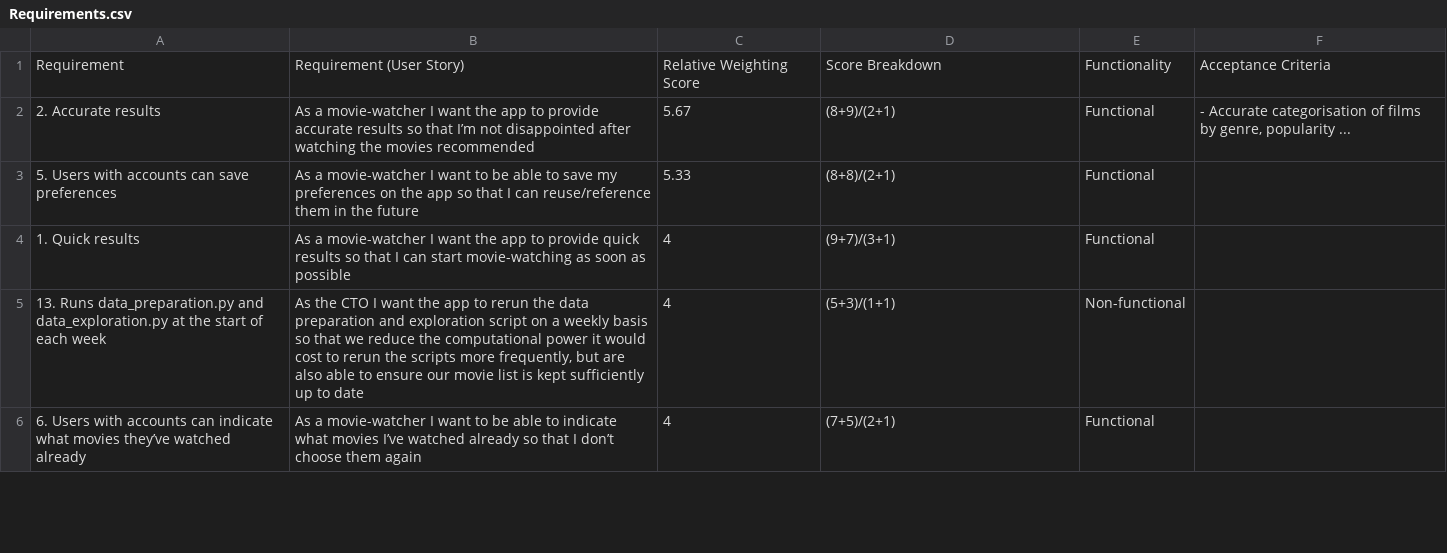
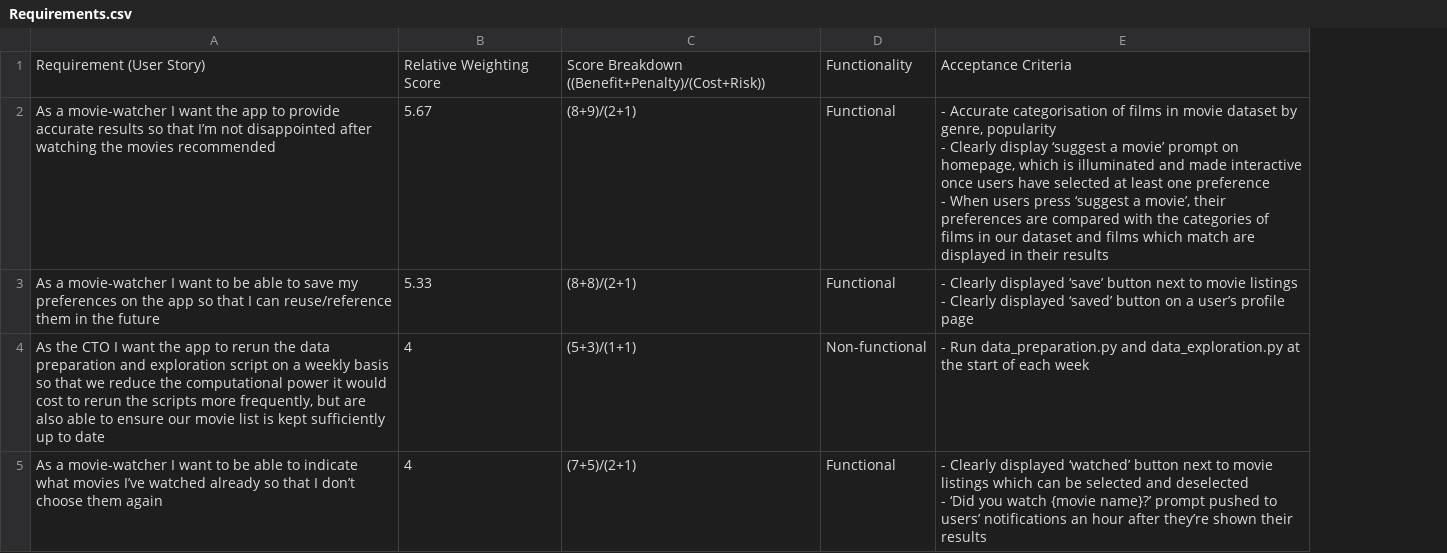
Before and after one commit to omotarita/cw2, a CSV file: Requirements.csv, drawn as a sheet; only a part is shown; removed rows and columns are numbered as before the commit, all else as after; ↵ is a line break in a cell; the diff covers the shown part only; the diff names each change by its address in the sheet, - before the commit and + after, or states it on an @@ line.

Commit message:
Updated 'Requirements.csv'

```diff
--- a/Requirements.csv
+++ b/Requirements.csv
-column A, rows 1-3: Requirement | 2. Accurate results | 5. Users with accounts can save preferences; rows 5-6: 13. Runs data_preparation.py and data_exploration.py at the start of each week | 6. Users with accounts can indicate what movies they’ve watched already
-column F, rows 1-2: Acceptance Criteria | - Accurate categorisation of films by genre, popularity ...
+column E, rows 1-5: Acceptance Criteria | - Accurate categorisation of films in movie dataset by genre, popularity ↵ - Clearly display ‘suggest a movie’ prompt on homepage, which is illuminated and made interactive once users have selected at least one preference ↵ - When users press ‘suggest a movie’, their preferences are compared with the categories of films in our dataset and films which match are displayed in their results | - Clearly displayed ‘save’ button next to movie listings ↵ - Clearly displayed ‘saved’ button on a user’s profile page | - Run data_preparation.py and data_exploration.py at the start of each week | - Clearly displayed ‘watched’ button next to movie listings which can be selected and deselected ↵ - ‘Did you watch {movie name}?’ prompt pushed to users’ notifications an hour after they’re shown their results
-C1: Score Breakdown
+C1: Score Breakdown ((Benefit+Penalty)/(Cost+Risk))
@@ row 4 moved to row 6: As a movie-watcher I want the app to pro… @@
```
Also changed, not shown: 2 removed rows elsewhere in this file.
